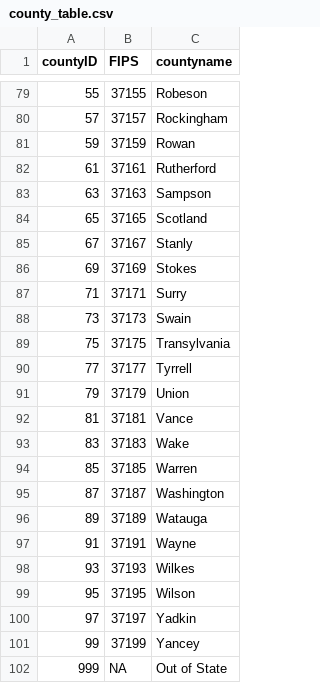
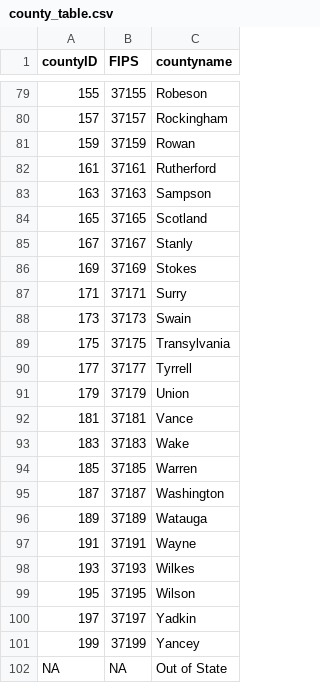
Before and after one commit to nmacnell/UNC-EPID799B, a CSV file: Datasets/county_table.csv, drawn as a sheet; only a part is shown, gaps mark what is left out; the diff covers the shown part only.

Commit message:
CountyTable fix

```diff
--- a/Datasets/county_table.csv
+++ b/Datasets/county_table.csv
@@ -79,24 +79,24 @@ countyID,FIPS,countyname
-55,37155,Robeson
-57,37157,Rockingham
-59,37159,Rowan
-61,37161,Rutherford
-63,37163,Sampson
-65,37165,Scotland
-67,37167,Stanly
-69,37169,Stokes
-71,37171,Surry
-73,37173,Swain
-75,37175,Transylvania
-77,37177,Tyrrell
-79,37179,Union
-81,37181,Vance
-83,37183,Wake
-85,37185,Warren
-87,37187,Washington
-89,37189,Watauga
-91,37191,Wayne
-93,37193,Wilkes
-95,37195,Wilson
-97,37197,Yadkin
-99,37199,Yancey
-999,NA,Out of State
+155,37155,Robeson
+157,37157,Rockingham
+159,37159,Rowan
+161,37161,Rutherford
+163,37163,Sampson
+165,37165,Scotland
+167,37167,Stanly
+169,37169,Stokes
+171,37171,Surry
+173,37173,Swain
+175,37175,Transylvania
+177,37177,Tyrrell
+179,37179,Union
+181,37181,Vance
+183,37183,Wake
+185,37185,Warren
+187,37187,Washington
+189,37189,Watauga
+191,37191,Wayne
+193,37193,Wilkes
+195,37195,Wilson
+197,37197,Yadkin
+199,37199,Yancey
+NA,NA,Out of State
```
Also changed, not shown: 32 edited cells elsewhere in this file.
